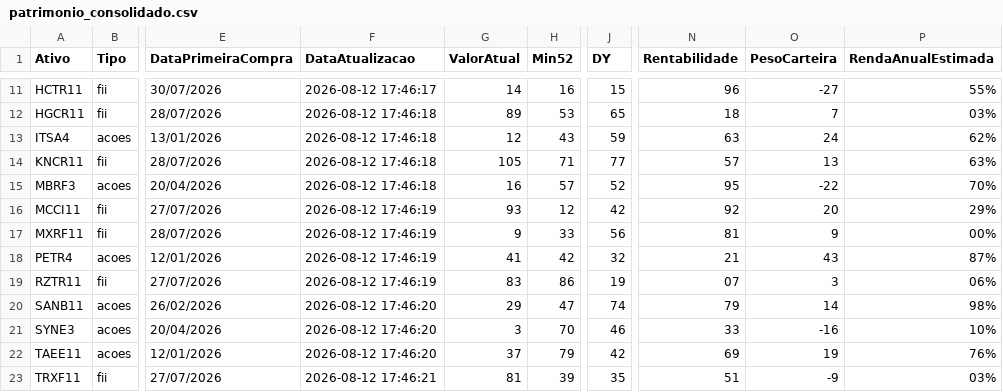
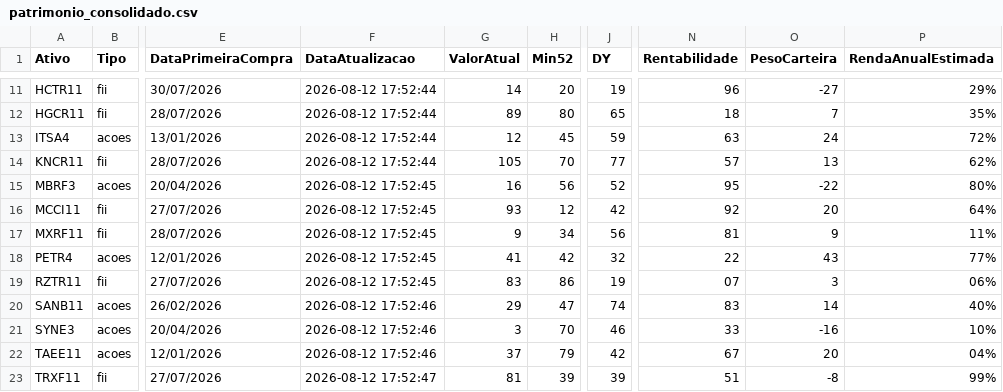
Before and after one commit to mec4tronico/FinancasOnline, a CSV file: patrimonio_consolidado.csv, drawn as a sheet; only a part is shown, gaps mark what is left out; the diff covers the shown part only; the diff names each change by its address in the sheet, - before the commit and + after, or states it on an @@ line.

Commit message:
Atualiza dados_mercados.csv

```diff
--- a/patrimonio_consolidado.csv
+++ b/patrimonio_consolidado.csv
-F11 (DataAtualizacao): 2026-08-12 17:46:17
+F11 (DataAtualizacao): 2026-08-12 17:52:44
-H11 (Min52): 16
+H11 (Min52): 20
-J11 (DY): 15
+J11 (DY): 19
-P11 (RendaAnualEstimada): 55%
+P11 (RendaAnualEstimada): 29%
-F12:F14 (DataAtualizacao): 2026-08-12 17:46:18
+F12:F14 (DataAtualizacao): 2026-08-12 17:52:44
-H12 (Min52): 53
+H12 (Min52): 80
-P12 (RendaAnualEstimada): 03%
+P12 (RendaAnualEstimada): 35%
-H13 (Min52): 43
+H13 (Min52): 45
-P13 (RendaAnualEstimada): 62%
+P13 (RendaAnualEstimada): 72%
-H14 (Min52): 71
+H14 (Min52): 70
-P14 (RendaAnualEstimada): 63%
+P14 (RendaAnualEstimada): 62%
-F15 (DataAtualizacao): 2026-08-12 17:46:18
+F15 (DataAtualizacao): 2026-08-12 17:52:45
-H15 (Min52): 57
+H15 (Min52): 56
-P15 (RendaAnualEstimada): 70%
+P15 (RendaAnualEstimada): 80%
-F16:F19 (DataAtualizacao): 2026-08-12 17:46:19
+F16:F19 (DataAtualizacao): 2026-08-12 17:52:45
-P16 (RendaAnualEstimada): 29%
+P16 (RendaAnualEstimada): 64%
-H17 (Min52): 33
+H17 (Min52): 34
-P17 (RendaAnualEstimada): 00%
+P17 (RendaAnualEstimada): 11%
-N18 (Rentabilidade): 21
+N18 (Rentabilidade): 22
-P18 (RendaAnualEstimada): 87%
+P18 (RendaAnualEstimada): 77%
-F20:F22 (DataAtualizacao): 2026-08-12 17:46:20
+F20:F22 (DataAtualizacao): 2026-08-12 17:52:46
-N20 (Rentabilidade): 79
+N20 (Rentabilidade): 83
-P20 (RendaAnualEstimada): 98%
+P20 (RendaAnualEstimada): 40%
-N22 (Rentabilidade): 69
+N22 (Rentabilidade): 67
-O22 (PesoCarteira): 19
+O22 (PesoCarteira): 20
-P22 (RendaAnualEstimada): 76%
+P22 (RendaAnualEstimada): 04%
-F23 (DataAtualizacao): 2026-08-12 17:46:21
+F23 (DataAtualizacao): 2026-08-12 17:52:47
-J23 (DY): 35
+J23 (DY): 39
-O23 (PesoCarteira): -9
+O23 (PesoCarteira): -8
-P23 (RendaAnualEstimada): 03%
+P23 (RendaAnualEstimada): 99%
```
Also changed, not shown: 39 edited cells elsewhere in this file.
